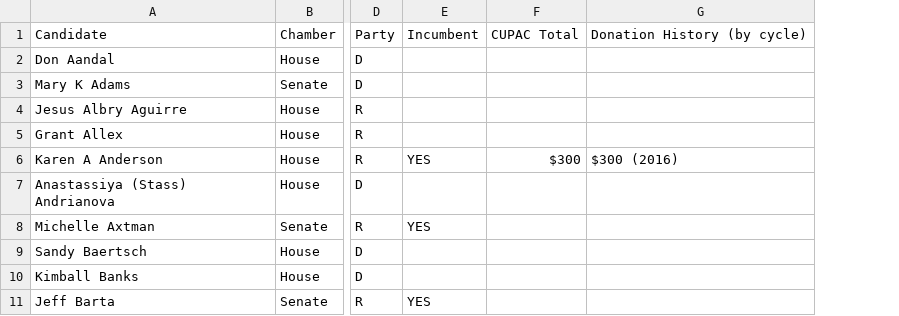
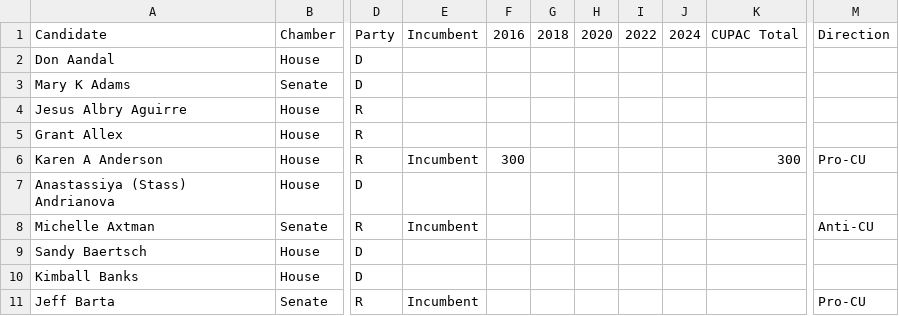
Before and after one commit to Jseed09/dakcupac-2026, a CSV file: reports/bob-herrington-fom-donation-report.csv, drawn as a sheet; only a part is shown, gaps mark what is left out; removed rows and columns are numbered as before the commit, all else as after; the diff names each change by its address in the sheet, - before the commit and + after, or states it on an @@ line.

```diff
--- a/reports/bob-herrington-fom-donation-report.csv
+++ b/reports/bob-herrington-fom-donation-report.csv
-column E, rows 1-11: Incumbent |  |  |  |  | YES |  | YES |  |  | YES
-column F, rows 1-6: CUPAC Total |  |  |  |  | $300
-column G, rows 1-6: Donation History (by cycle) |  |  |  |  | $300 (2016)
+column E, rows 1-11: Incumbent |  |  |  |  | Incumbent |  | Incumbent |  |  | Incumbent
+column F, rows 1-6: 2016 |  |  |  |  | 300
+column G, row 1: 2018
+column H, row 1: 2020
+column I, row 1: 2022
+column J, row 1: 2024
+column K, rows 1-6: CUPAC Total |  |  |  |  | 300
+column M, rows 1-11: Direction |  |  |  |  | Pro-CU |  | Anti-CU |  |  | Pro-CU
```
Also changed, not shown: 3 other files.
